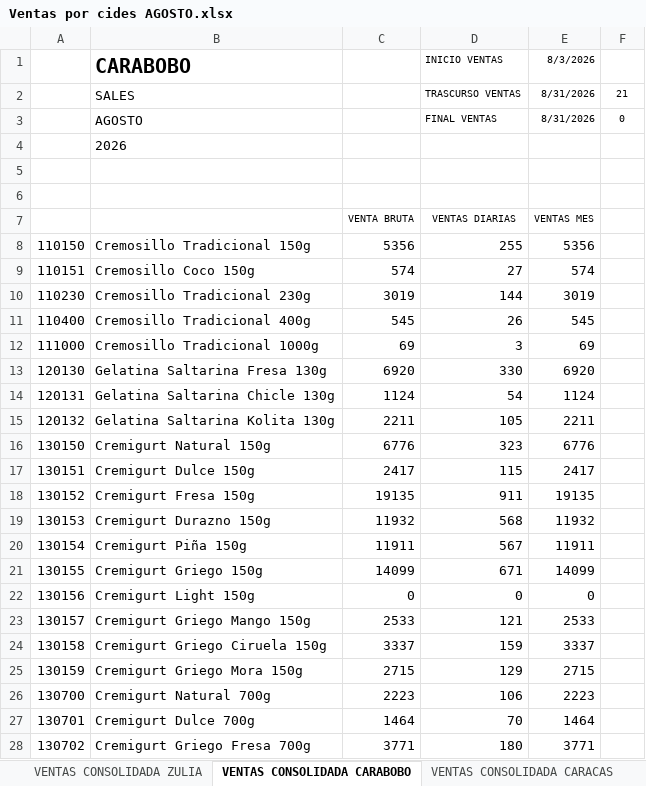
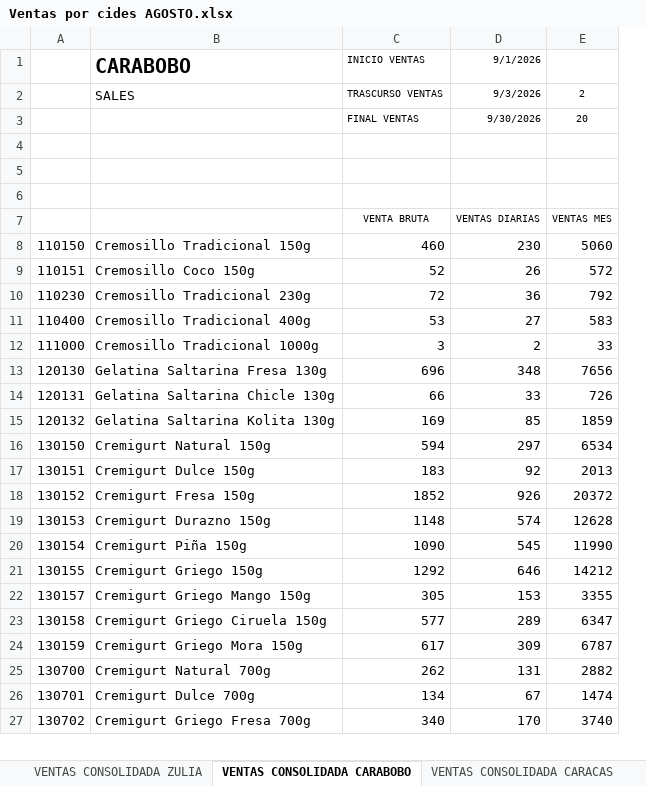
Before and after one commit to logisticasapori1-cell/dashboard-ventas, an Excel workbook: data/Ventas por cides AGOSTO.xlsx, sheet VENTAS CONSOLIDADA CARABOBO, drawn as a sheet; only a part is shown; values as stored, in another font and other column widths than the file's, no borders; removed rows and columns are numbered as before the commit, all else as after; the diff covers the shown part only; the diff names each change by its address in the sheet, - before the commit and + after, or states it on an @@ line.

```diff
--- a/data/Ventas por cides AGOSTO.xlsx (sheet VENTAS CONSOLIDADA CARABOBO)
+++ b/data/Ventas por cides AGOSTO.xlsx (sheet VENTAS CONSOLIDADA CARABOBO)
-column C, rows 7-21: VENTA BRUTA | 5356 | 574 | 3019 | 545 | 69 | 6920 | 1124 | 2211 | 6776 | 2417 | 19135 | 11932 | 11911 | 14099; rows 23-28: 2533 | 3337 | 2715 | 2223 | 1464 | 3771
-column E (8/3/2026), rows 2-3: 8/31/2026 | 8/31/2026; rows 7-21: VENTAS MES | 5356 | 574 | 3019 | 545 | 69 | 6920 | 1124 | 2211 | 6776 | 2417 | 19135 | 11932 | 11911 | 14099; rows 23-28: 2533 | 3337 | 2715 | 2223 | 1464 | 3771
-column F, rows 2-3: 21 | 0
+column D (9/1/2026), rows 2-3: 9/3/2026 | 9/30/2026; rows 7-27: VENTAS DIARIAS | 230 | 26 | 36 | 27 | 2 | 348 | 33 | 85 | 297 | 92 | 926 | 574 | 545 | 646 | 153 | 289 | 309 | 131 | 67 | 170
+column E, rows 2-3: 2 | 20; rows 7-27: VENTAS MES | 5060 | 572 | 792 | 583 | 33 | 7656 | 726 | 1859 | 6534 | 2013 | 20372 | 12628 | 11990 | 14212 | 3355 | 6347 | 6787 | 2882 | 1474 | 3740
-B3 (CARABOBO): AGOSTO
+B3 (CARABOBO): (empty)
-row 4:  | 2026
+row 6: (empty)
-C7 (INICIO VENTAS): VENTAS DIARIAS
+C7 (INICIO VENTAS): VENTA BRUTA
-C8 (INICIO VENTAS): 255
+C8 (INICIO VENTAS): 460
-C9 (INICIO VENTAS): 27
+C9 (INICIO VENTAS): 52
-C10 (INICIO VENTAS): 144
+C10 (INICIO VENTAS): 72
-C11 (INICIO VENTAS): 26
+C11 (INICIO VENTAS): 53
-C13 (INICIO VENTAS): 330
+C13 (INICIO VENTAS): 696
-C14 (INICIO VENTAS): 54
+C14 (INICIO VENTAS): 66
-C15 (INICIO VENTAS): 105
+C15 (INICIO VENTAS): 169
-C16 (INICIO VENTAS): 323
+C16 (INICIO VENTAS): 594
-C17 (INICIO VENTAS): 115
+C17 (INICIO VENTAS): 183
-C18 (INICIO VENTAS): 911
+C18 (INICIO VENTAS): 1852
-C19 (INICIO VENTAS): 568
+C19 (INICIO VENTAS): 1148
-C20 (INICIO VENTAS): 567
+C20 (INICIO VENTAS): 1090
-C21 (INICIO VENTAS): 671
+C21 (INICIO VENTAS): 1292
-row 22: 130156 | Cremigurt Light 150g | 0 | 0 | 0
-C22 (INICIO VENTAS): 121
+C22 (INICIO VENTAS): 305
-C23 (INICIO VENTAS): 159
+C23 (INICIO VENTAS): 577
-C24 (INICIO VENTAS): 129
+C24 (INICIO VENTAS): 617
-C25 (INICIO VENTAS): 106
+C25 (INICIO VENTAS): 262
-C26 (INICIO VENTAS): 70
+C26 (INICIO VENTAS): 134
-C27 (INICIO VENTAS): 180
+C27 (INICIO VENTAS): 340
```
Also changed, not shown: 27 edited cells elsewhere in this sheet, sheet VENTAS CONSOLIDADA, sheet VENTAS CONSOLIDADA LARA, sheet VENTAS CONSOLIDADA CARACAS, sheet VENTAS CONSOLIDADA ORIENTE, sheet VENTAS CONSOLIDADA ZULIA, formulas that keep their value, data/Comparación de Venta Diaria por SKU (Julio vs Agosto).xlsx, data/VINCULO VTS BY SKU.xlsx.
